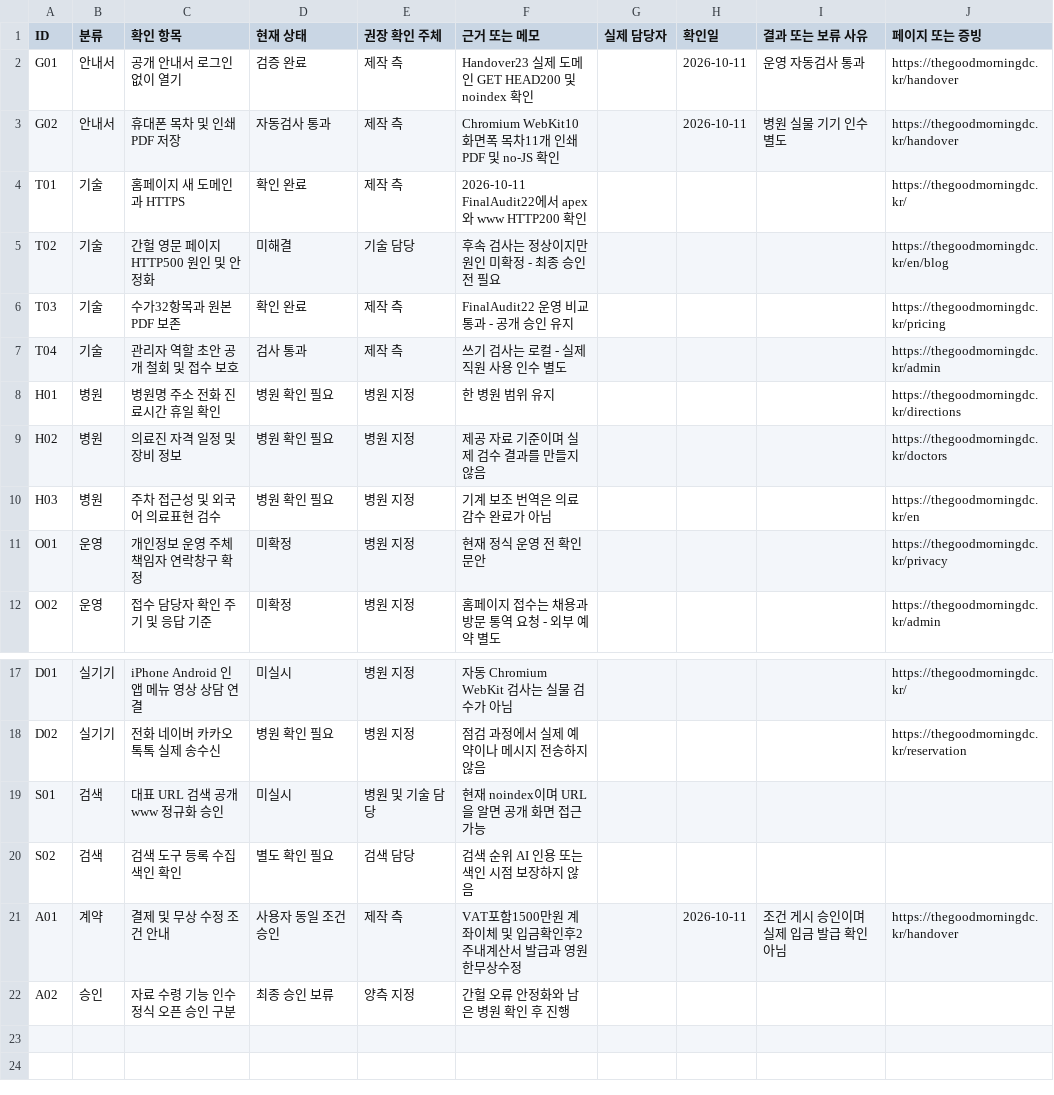
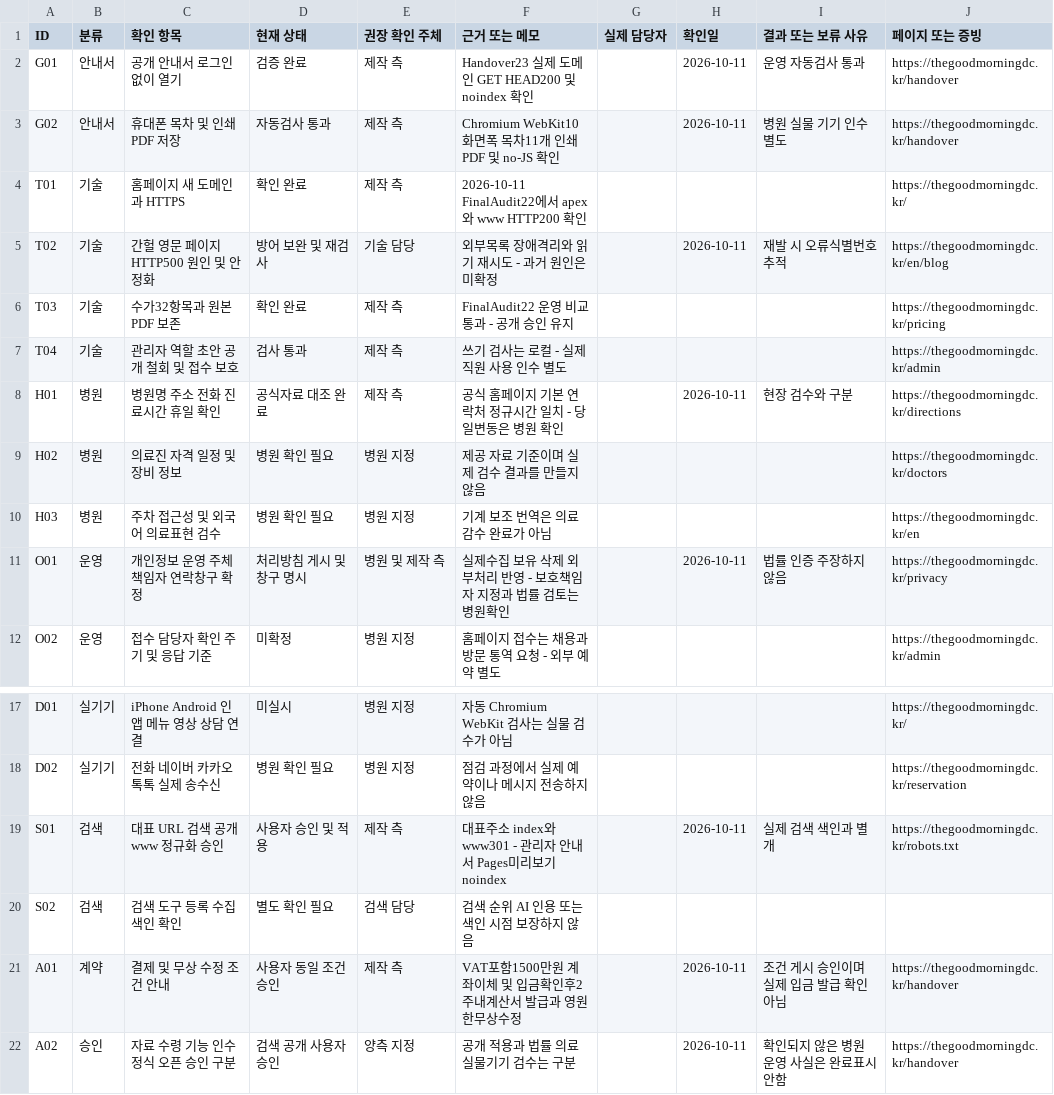
Before and after one commit to sodanstjrwns-max/thegoodmorningdc, a CSV file: handoff/CHECKLIST.csv, drawn as a sheet; only a part is shown, gaps mark what is left out.

```diff
--- a/handoff/CHECKLIST.csv
+++ b/handoff/CHECKLIST.csv
@@ -4,9 +4,9 @@ G02,안내서,휴대폰 목차 및 인쇄 PDF 저장,자동검사 통과,제작
 T01,기술,홈페이지 새 도메인과 HTTPS,확인 완료,제작 측,2026-10-11 FinalAudit22에서 apex와 www HTTP200 확인,,,,https://thegoodmorningdc.kr/
-T02,기술,간헐 영문 페이지 HTTP500 원인 및 안정화,미해결,기술 담당,후속 검사는 정상이지만 원인 미확정 - 최종 승인 전 필요,,,,https://thegoodmorningdc.kr/en/blog
+T02,기술,간헐 영문 페이지 HTTP500 원인 및 안정화,방어 보완 및 재검사,기술 담당,외부목록 장애격리와 읽기 재시도 - 과거 원인은 미확정,,2026-10-11,재발 시 오류식별번호 추적,https://thegoodmorningdc.kr/en/blog
 T03,기술,수가32항목과 원본 PDF 보존,확인 완료,제작 측,FinalAudit22 운영 비교 통과 - 공개 승인 유지,,,,https://thegoodmorningdc.kr/pricing
 T04,기술,관리자 역할 초안 공개 철회 및 접수 보호,검사 통과,제작 측,쓰기 검사는 로컬 - 실제 직원 사용 인수 별도,,,,https://thegoodmorningdc.kr/admin
-H01,병원,병원명 주소 전화 진료시간 휴일 확인,병원 확인 필요,병원 지정,한 병원 범위 유지,,,,https://thegoodmorningdc.kr/directions
+H01,병원,병원명 주소 전화 진료시간 휴일 확인,공식자료 대조 완료,제작 측,공식 홈페이지 기본 연락처 정규시간 일치 - 당일변동은 병원 확인,,2026-10-11,현장 검수와 구분,https://thegoodmorningdc.kr/directions
 H02,병원,의료진 자격 일정 및 장비 정보,병원 확인 필요,병원 지정,제공 자료 기준이며 실제 검수 결과를 만들지 않음,,,,https://thegoodmorningdc.kr/doctors
 H03,병원,주차 접근성 및 외국어 의료표현 검수,병원 확인 필요,병원 지정,기계 보조 번역은 의료 감수 완료가 아님,,,,https://thegoodmorningdc.kr/en
-O01,운영,개인정보 운영 주체 책임자 연락창구 확정,미확정,병원 지정,현재 정식 운영 전 확인 문안,,,,https://thegoodmorningdc.kr/privacy
+O01,운영,개인정보 운영 주체 책임자 연락창구 확정,처리방침 게시 및 창구 명시,병원 및 제작 측,실제수집 보유 삭제 외부처리 반영 - 보호책임자 지정과 법률 검토는 병원확인,,2026-10-11,법률 인증 주장하지 않음,https://thegoodmorningdc.kr/privacy
 O02,운영,접수 담당자 확인 주기 및 응답 기준,미확정,병원 지정,홈페이지 접수는 채용과 방문 통역 요청 - 외부 예약 별도,,,,https://thegoodmorningdc.kr/admin
@@ -18,5 +18,5 @@ D01,실기기,iPhone Android 인앱 메뉴 영상 상담 연결,미실시,병원
 D02,실기기,전화 네이버 카카오 톡톡 실제 송수신,병원 확인 필요,병원 지정,점검 과정에서 실제 예약이나 메시지 전송하지 않음,,,,https://thegoodmorningdc.kr/reservation
-S01,검색,대표 URL 검색 공개 www 정규화 승인,미실시,병원 및 기술 담당,현재 noindex이며 URL을 알면 공개 화면 접근 가능,,,,
+S01,검색,대표 URL 검색 공개 www 정규화 승인,사용자 승인 및 적용,제작 측,대표주소 index와 www301 - 관리자 안내서 Pages미리보기 noindex,,2026-10-11,실제 검색 색인과 별개,https://thegoodmorningdc.kr/robots.txt
 S02,검색,검색 도구 등록 수집 색인 확인,별도 확인 필요,검색 담당,검색 순위 AI 인용 또는 색인 시점 보장하지 않음,,,,
 A01,계약,결제 및 무상 수정 조건 안내,사용자 동일 조건 승인,제작 측,VAT포함1500만원 계좌이체 및 입금확인후2주내계산서 발급과 영원한무상수정,,2026-10-11,조건 게시 승인이며 실제 입금 발급 확인 아님,https://thegoodmorningdc.kr/handover
-A02,승인,자료 수령 기능 인수 정식 오픈 승인 구분,최종 승인 보류,양측 지정,간헐 오류 안정화와 남은 병원 확인 후 진행,,,,
+A02,승인,자료 수령 기능 인수 정식 오픈 승인 구분,검색 공개 사용자 승인,양측 지정,공개 적용과 법률 의료 실물기기 검수는 구분,,2026-10-11,확인되지 않은 병원 운영 사실은 완료표시 안함,https://thegoodmorningdc.kr/handover
```
Also changed, not shown: 5 other files.
